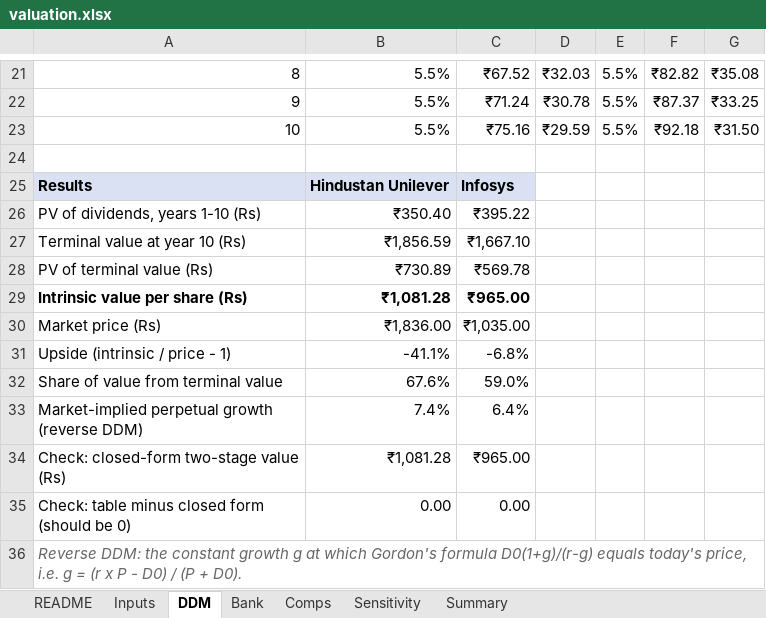
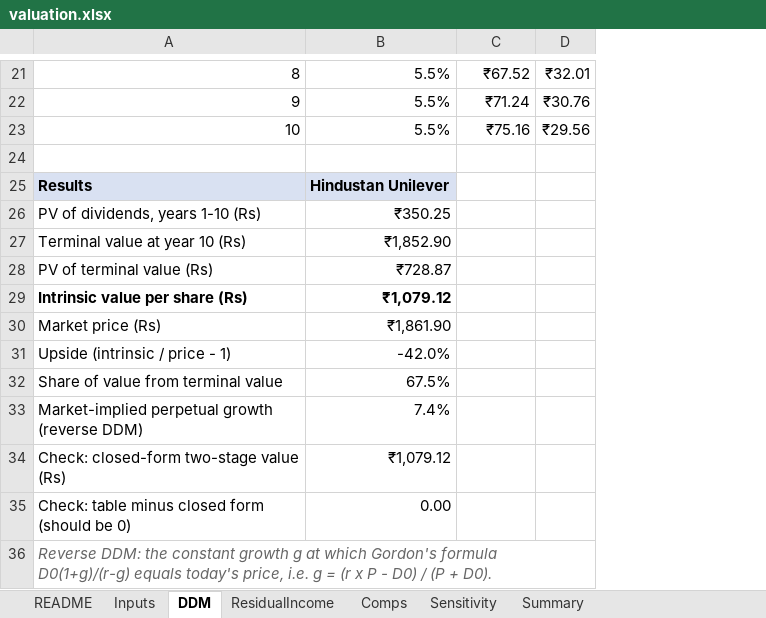
Before and after one commit to xXcromsom/sa-portfolio, an Excel workbook: workbook/valuation.xlsx, sheet DDM, drawn as a sheet; only a part is shown, gaps mark what is left out; values as stored, in another font and other column widths than the file's, no borders; removed rows and columns are numbered as before the commit, all else as after; the diff covers the shown part only; the diff names each change by its address in the sheet, - before the commit and + after, or states it on an @@ line.

```diff
--- a/workbook/valuation.xlsx (sheet DDM)
+++ b/workbook/valuation.xlsx (sheet DDM)
-sheet tab: Bank
+sheet tab: ResidualIncome
-column D, rows 21-23: ₹32.03 | ₹30.78 | ₹29.59
-column E, rows 21-23: all 5.5%
-column F, rows 21-23: ₹82.82 | ₹87.37 | ₹92.18
-column G, rows 21-23: ₹35.08 | ₹33.25 | ₹31.50
+column D, rows 21-23: ₹32.01 | ₹30.76 | ₹29.56
-C25: Infosys
+C25: (empty)
-C25 fill: #D9E1F2
+C25 fill: none
-B26: ₹350.40
+B26: ₹350.25
-C26: ₹395.22
+C26: (empty)
-B27: ₹1,856.59
+B27: ₹1,852.90
-C27: ₹1,667.10
+C27: (empty)
-B28: ₹730.89
+B28: ₹728.87
-C28: ₹569.78
+C28: (empty)
-B29: ₹1,081.28
+B29: ₹1,079.12
-C29: ₹965.00
+C29: (empty)
-B30: ₹1,836.00
+B30: ₹1,861.90
-C30: ₹1,035.00
+C30: (empty)
-B31: -41.1%
+B31: -42.0%
-C31: -6.8%
+C31: (empty)
-B32: 67.6%
+B32: 67.5%
-C32: 59.0%
+C32: (empty)
-C33: 6.4%
+C33: (empty)
-B34: ₹1,081.28
+B34: ₹1,079.12
-C34: ₹965.00
+C34: (empty)
-C35: 0.00
+C35: (empty)
```
Also changed, not shown: 11 edited cells and cell formats elsewhere in this sheet, sheet ResidualIncome, sheet Sensitivity, sheet Inputs, sheet Summary, sheet Comps, sheet README, formulas that keep their value, 29 other files.
